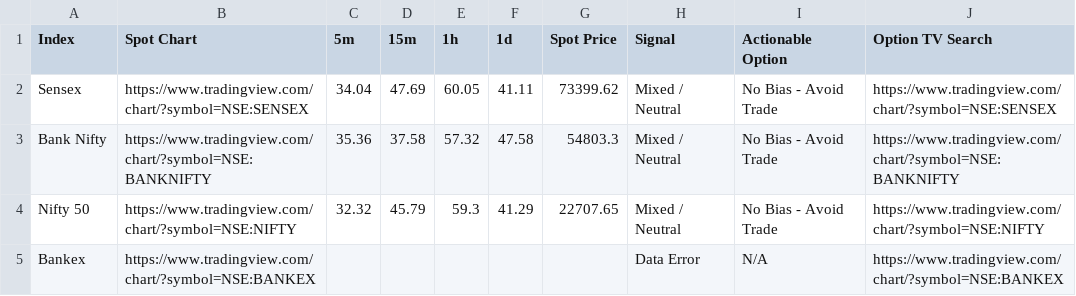
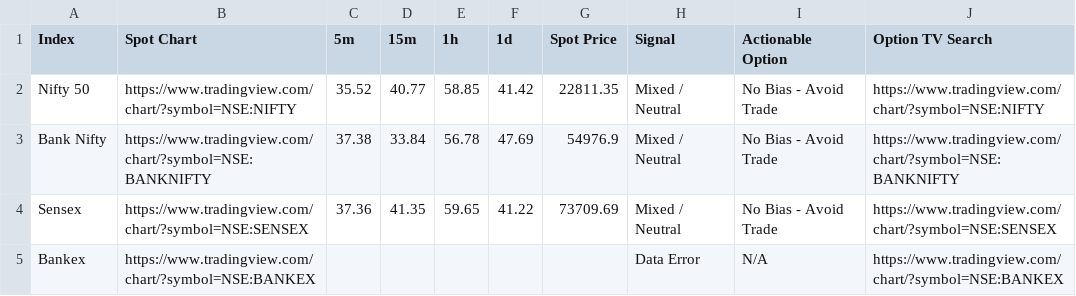
Before and after one commit to alok7d7-ux/my-nto-scanner-option, a CSV file: nto_scan_results.csv, drawn as a sheet.

```diff
--- a/nto_scan_results.csv
+++ b/nto_scan_results.csv
@@ -1,5 +1,5 @@
 Index,Spot Chart,5m,15m,1h,1d,Spot Price,Signal,Actionable Option,Option TV Search
-Sensex,https://www.tradingview.com/chart/?symbol=NSE:SENSEX,34.04,47.69,60.05,41.11,73399.62,Mixed / Neutral,No Bias - Avoid Trade,https://www.tradingview.com/chart/?symbol=NSE:SENSEX
-Bank Nifty,https://www.tradingview.com/chart/?symbol=NSE:BANKNIFTY,35.36,37.58,57.32,47.58,54803.3,Mixed / Neutral,No Bias - Avoid Trade,https://www.tradingview.com/chart/?symbol=NSE:BANKNIFTY
-Nifty 50,https://www.tradingview.com/chart/?symbol=NSE:NIFTY,32.32,45.79,59.3,41.29,22707.65,Mixed / Neutral,No Bias - Avoid Trade,https://www.tradingview.com/chart/?symbol=NSE:NIFTY
+Nifty 50,https://www.tradingview.com/chart/?symbol=NSE:NIFTY,35.52,40.77,58.85,41.42,22811.35,Mixed / Neutral,No Bias - Avoid Trade,https://www.tradingview.com/chart/?symbol=NSE:NIFTY
+Bank Nifty,https://www.tradingview.com/chart/?symbol=NSE:BANKNIFTY,37.38,33.84,56.78,47.69,54976.9,Mixed / Neutral,No Bias - Avoid Trade,https://www.tradingview.com/chart/?symbol=NSE:BANKNIFTY
+Sensex,https://www.tradingview.com/chart/?symbol=NSE:SENSEX,37.36,41.35,59.65,41.22,73709.69,Mixed / Neutral,No Bias - Avoid Trade,https://www.tradingview.com/chart/?symbol=NSE:SENSEX
 Bankex,https://www.tradingview.com/chart/?symbol=NSE:BANKEX,,,,,,Data Error,N/A,https://www.tradingview.com/chart/?symbol=NSE:BANKEX
```
